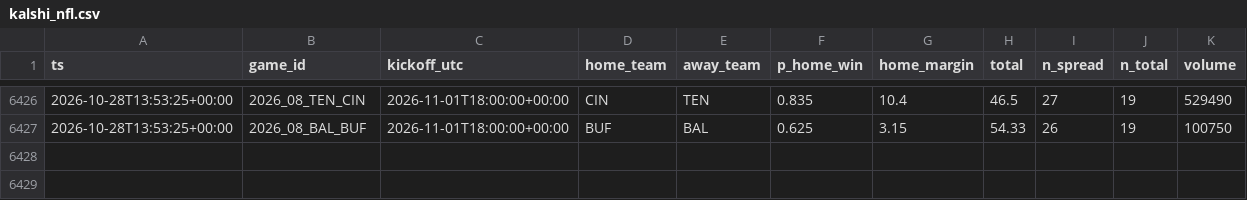
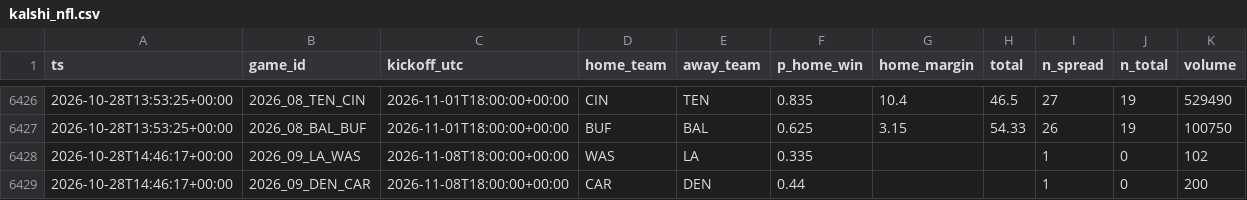
Before and after one commit to jferaz23/nfl-line-model, a CSV file: artifacts/kalshi/kalshi_nfl.csv, drawn as a sheet; only a part is shown, gaps mark what is left out; the diff names each change by its address in the sheet, - before the commit and + after, or states it on an @@ line.

```diff
--- a/artifacts/kalshi/kalshi_nfl.csv
+++ b/artifacts/kalshi/kalshi_nfl.csv
+row 6428: 2026-10-28T14:46:17+00:00 | 2026_09_LA_WAS | 2026-11-08T18:00:00+00:00 | WAS | LA | 0.335 |  |  | 1 | 0 | 102
+row 6429: 2026-10-28T14:46:17+00:00 | 2026_09_DEN_CAR | 2026-11-08T18:00:00+00:00 | CAR | DEN | 0.44 |  |  | 1 | 0 | 200
```
Also changed, not shown: artifacts/lines/espn_lines.csv, 2 other files.
